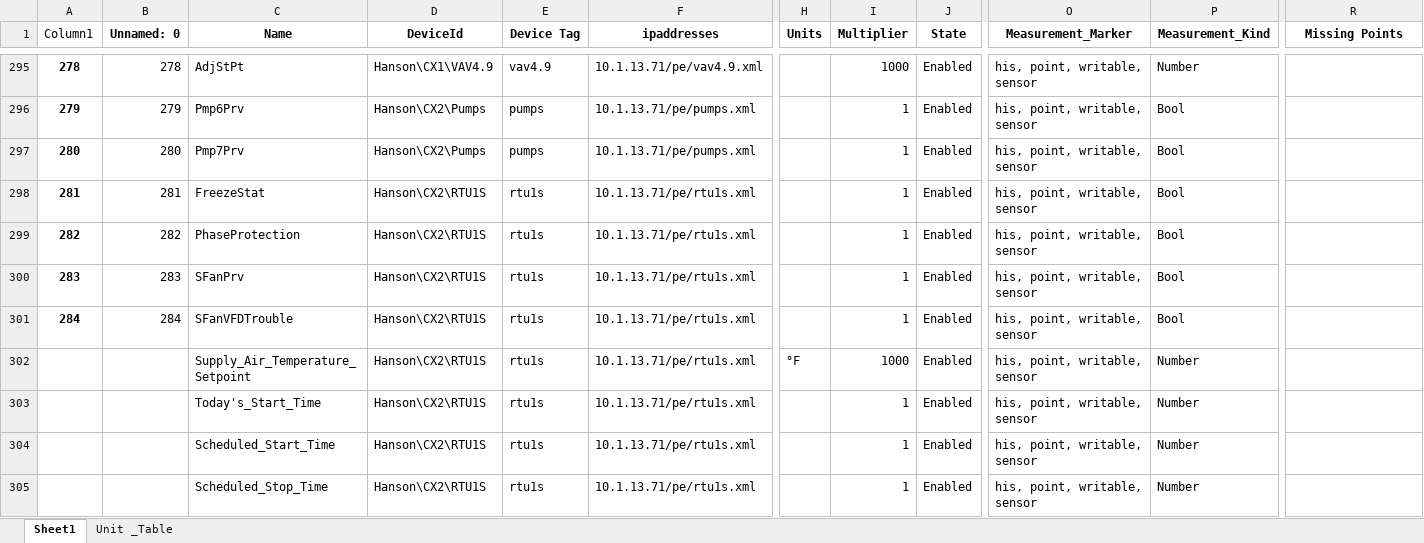
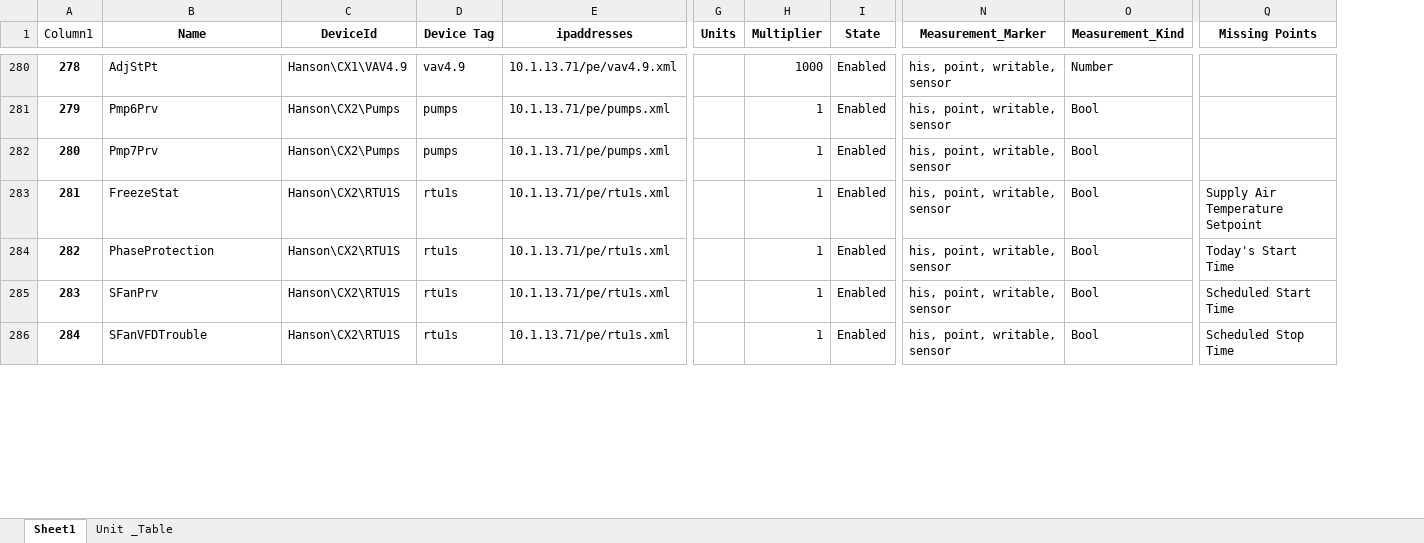
Before and after one commit to mschrader15/hanson-bas, an Excel workbook: assets/List_AllInputs.xlsx, sheet Sheet1, drawn as a sheet; only a part is shown, gaps mark what is left out; values as stored, in another font and other column widths than the file's, no borders; removed rows and columns are numbered as before the commit, all else as after; rows hold the shown columns only; the diff covers the shown part only; the diff names each change by its address in the sheet, - before the commit and + after, or states it on an @@ line.

```diff
--- a/assets/List_AllInputs.xlsx (sheet Sheet1)
+++ b/assets/List_AllInputs.xlsx (sheet Sheet1)
-column B (Unnamed: 0), rows 295-301: 278 | 279 | 280 | 281 | 282 | 283 | 284
-Q283 (Missing Points): (empty)
+Q283 (Missing Points): Supply Air Temperature Setpoint
-Q284 (Missing Points): (empty)
+Q284 (Missing Points): Today's Start Time
-Q285 (Missing Points): (empty)
+Q285 (Missing Points): Scheduled Start Time
-Q286 (Missing Points): (empty)
+Q286 (Missing Points): Scheduled Stop Time
-row 302:  |  | Supply_Air_Temperature_Setpoint | Hanson\CX2\RTU1S | rtu1s | 10.1.13.71/pe/rtu1s.xml | °F | 1000 | Enabled | his, point, writable, sensor | Number
-row 303:  |  | Today's_Start_Time | Hanson\CX2\RTU1S | rtu1s | 10.1.13.71/pe/rtu1s.xml |  | 1 | Enabled | his, point, writable, sensor | Number
-row 304:  |  | Scheduled_Start_Time | Hanson\CX2\RTU1S | rtu1s | 10.1.13.71/pe/rtu1s.xml |  | 1 | Enabled | his, point, writable, sensor | Number
-row 305:  |  | Scheduled_Stop_Time | Hanson\CX2\RTU1S | rtu1s | 10.1.13.71/pe/rtu1s.xml |  | 1 | Enabled | his, point, writable, sensor | Number
```
Also changed, not shown: 19 removed rows and 21 edited cells elsewhere in this sheet, formulas that keep their value, 5 other files.
